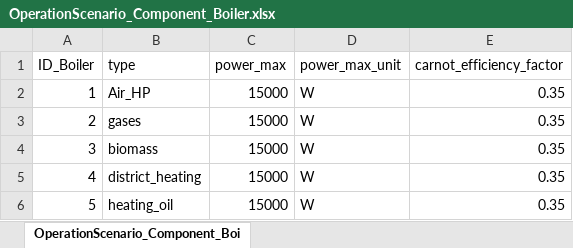
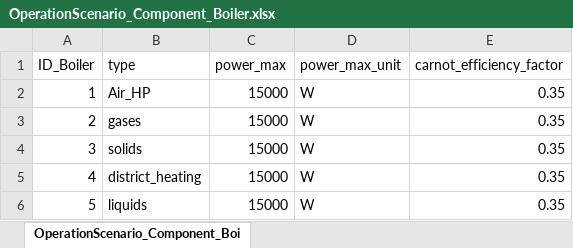
Before and after one commit to H2020-newTRENDs/FLEX, an Excel workbook: data/input_operation/OperationScenario_Component_Boiler.xlsx, sheet OperationScenario_Component_Boi, drawn as a sheet; values as stored, in another font and other column widths than the file's, no borders; the diff names each change by its address in the sheet, - before the commit and + after, or states it on an @@ line.

```diff
--- a/data/input_operation/OperationScenario_Component_Boiler.xlsx (sheet OperationScenario_Component_Boi)
+++ b/data/input_operation/OperationScenario_Component_Boiler.xlsx (sheet OperationScenario_Component_Boi)
-B4 (type): biomass
+B4 (type): solids
-B6 (type): heating_oil
+B6 (type): liquids
```
Also changed, not shown: data/input_operation/OperationScenario_Component_Battery.xlsx, data/input_operation/OperationScenario_Component_Building.xlsx, 6 other files.
